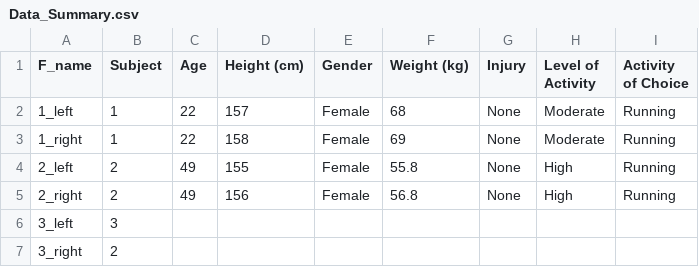
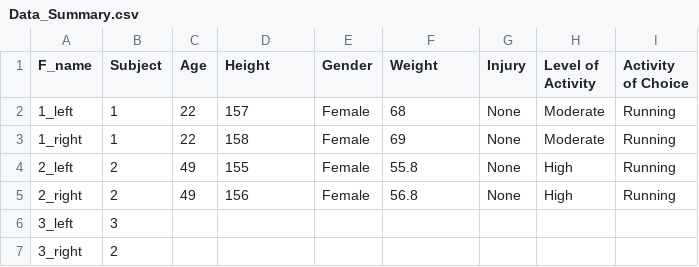
Before and after one commit to brittanyhewitson/CMPT353, a CSV file: Data/Data_Summary.csv, drawn as a sheet; only a part is shown.

```diff
--- a/Data/Data_Summary.csv
+++ b/Data/Data_Summary.csv
@@ -1,2 +1,2 @@
-F_name,Subject,Age,Height (cm),Gender,Weight (kg),Injury,Level of Activity,Activity of Choice
+F_name,Subject,Age,Height,Gender,Weight,Injury,Level of Activity,Activity of Choice
 1_left,1,22,157,Female,68,None,Moderate,Running
```
Also changed, not shown: 1 other file.
